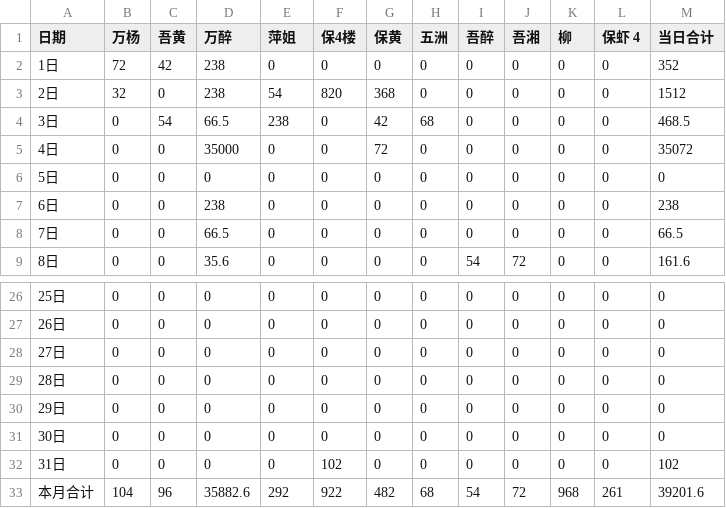
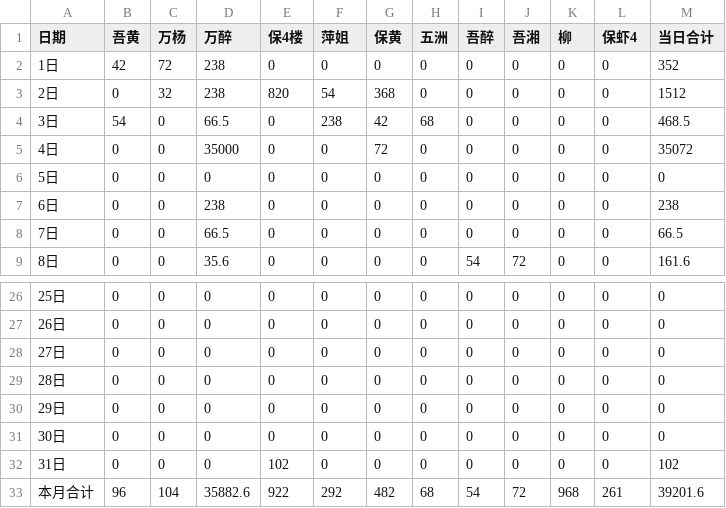
Before and after one commit to nqw1983-coder/-delivery-note-accounting, a CSV file: backups/2026-05.csv, drawn as a sheet; only a part is shown, gaps mark what is left out.

```diff
--- a/backups/2026-05.csv
+++ b/backups/2026-05.csv
@@ -1,5 +1,5 @@
-日期,万杨,吾黄,万醉,萍姐,保4楼,保黄,五洲,吾醉,吾湘,柳,保虾 4,当日合计
-1日,72,42,238,0,0,0,0,0,0,0,0,352
-2日,32,0,238,54,820,368,0,0,0,0,0,1512
-3日,0,54,66.5,238,0,42,68,0,0,0,0,468.5
+日期,吾黄,万杨,万醉,保4楼,萍姐,保黄,五洲,吾醉,吾湘,柳,保虾4,当日合计
+1日,42,72,238,0,0,0,0,0,0,0,0,352
+2日,0,32,238,820,54,368,0,0,0,0,0,1512
+3日,54,0,66.5,0,238,42,68,0,0,0,0,468.5
 4日,0,0,35000,0,0,72,0,0,0,0,0,35072
@@ -31,3 +31,3 @@
 30日,0,0,0,0,0,0,0,0,0,0,0,0
-31日,0,0,0,0,102,0,0,0,0,0,0,102
-本月合计,104,96,35882.6,292,922,482,68,54,72,968,261,39201.6
+31日,0,0,0,102,0,0,0,0,0,0,0,102
+本月合计,96,104,35882.6,922,292,482,68,54,72,968,261,39201.6
```
Also changed, not shown: backups/2026-06.csv, 1 other file.
